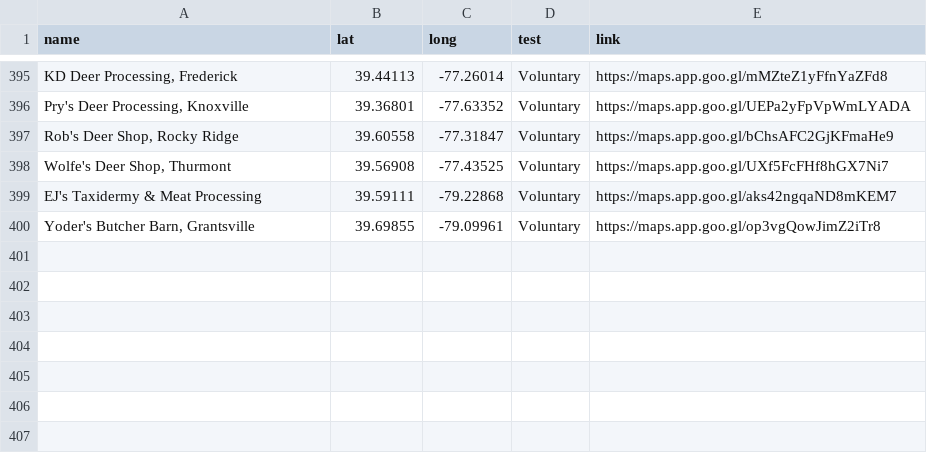
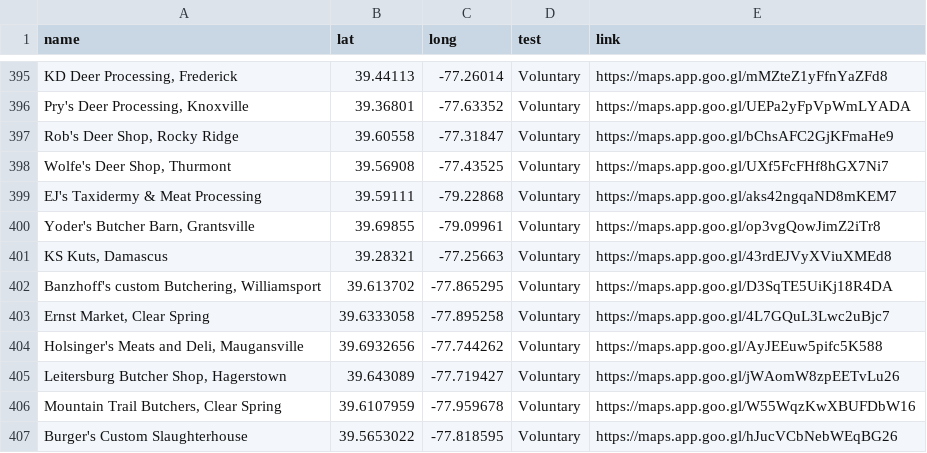
Before and after one commit to anyadoc/OvCWD, a CSV file: cwdchkst_23_1.csv, drawn as a sheet; only a part is shown, gaps mark what is left out.

Commit message:
Add files via upload

```diff
--- a/cwdchkst_23_1.csv
+++ b/cwdchkst_23_1.csv
@@ -400 +400,8 @@ EJ's Taxidermy & Meat Processing,39.59111,-79.22868,Voluntary,https://maps.app.g
 "Yoder's Butcher Barn, Grantsville",39.69855,-79.09961,Voluntary,https://maps.app.goo.gl/op3vgQowJimZ2iTr8
+"KS Kuts, Damascus",39.28321,-77.25663,Voluntary,https://maps.app.goo.gl/43rdEJVyXViuXMEd8
+"Banzhoff's custom Butchering, Williamsport",39.613702,-77.865295,Voluntary,https://maps.app.goo.gl/D3SqTE5UiKj18R4DA
+"Ernst Market, Clear Spring",39.6333058,-77.895258,Voluntary,https://maps.app.goo.gl/4L7GQuL3Lwc2uBjc7
+"Holsinger's Meats and Deli, Maugansville",39.6932656,-77.744262,Voluntary,https://maps.app.goo.gl/AyJEEuw5pifc5K588
+"Leitersburg Butcher Shop, Hagerstown",39.643089,-77.719427,Voluntary,https://maps.app.goo.gl/jWAomW8zpEETvLu26
+"Mountain Trail Butchers, Clear Spring",39.6107959,-77.959678,Voluntary,https://maps.app.goo.gl/W55WqzKwXBUFDbW16
+Burger's Custom Slaughterhouse,39.5653022,-77.818595,Voluntary,https://maps.app.goo.gl/hJucVCbNebWEqBG26
```
